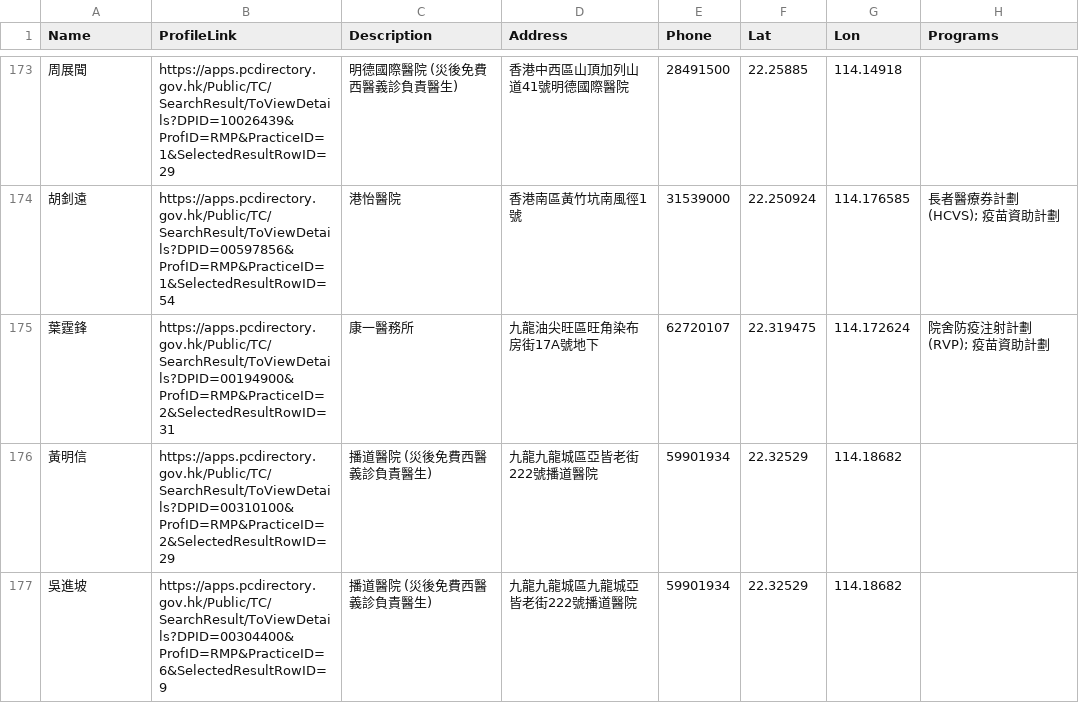
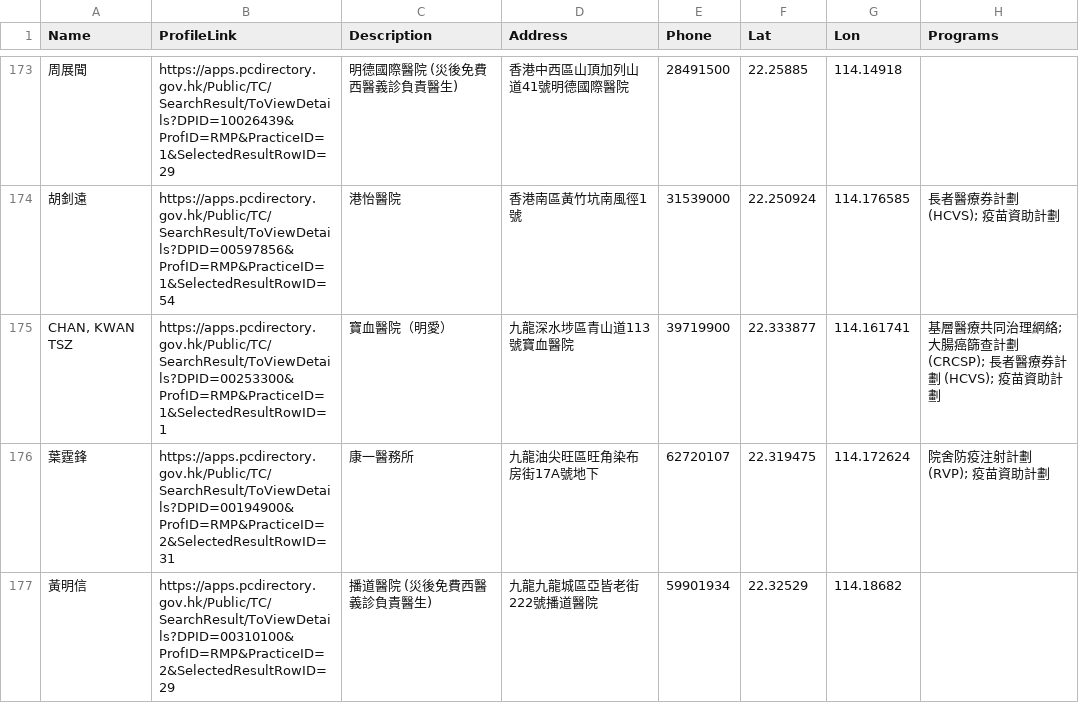
Before and after one commit to support-taipo/support-taipo.github.io, a CSV file: doctors_tc.csv, drawn as a sheet; only a part is shown, gaps mark what is left out; the shorter side is filled out with more unchanged rows; the diff covers the shown part only.

```diff
--- a/doctors_tc.csv
+++ b/doctors_tc.csv
@@ -174,2 +174,3 @@ Name,ProfileLink,Description,Address,Phone,Lat,Lon,Programs
 胡釗遠,https://apps.pcdirectory.gov.hk/Public/TC/SearchResult/ToViewDetails?DPID=00597856&ProfID=RMP&PracticeID=1&SelectedResultRowID=54,港怡醫院,香港南區黃竹坑南風徑1號,31539000,22.250924,114.176585,長者醫療券計劃 (HCVS); 疫苗資助計劃
+"CHAN, KWAN TSZ",https://apps.pcdirectory.gov.hk/Public/TC/SearchResult/ToViewDetails?DPID=00253300&ProfID=RMP&PracticeID=1&SelectedResultRowID=1,寶血醫院（明愛）,九龍深水埗區青山道113號寶血醫院,39719900,22.333877,114.161741,基層醫療共同治理網絡; 大腸癌篩查計劃 (CRCSP); 長者醫療券計劃 (HCVS); 疫苗資助計劃
 葉霆鋒,https://apps.pcdirectory.gov.hk/Public/TC/SearchResult/ToViewDetails?DPID=00194900&ProfID=RMP&PracticeID=2&SelectedResultRowID=31,康一醫務所,九龍油尖旺區旺角染布房街17A號地下,62720107,22.319475,114.172624,院舍防疫注射計劃 (RVP); 疫苗資助計劃
```
Also changed, not shown: 1 added row and 2 removed rows elsewhere in this file.
